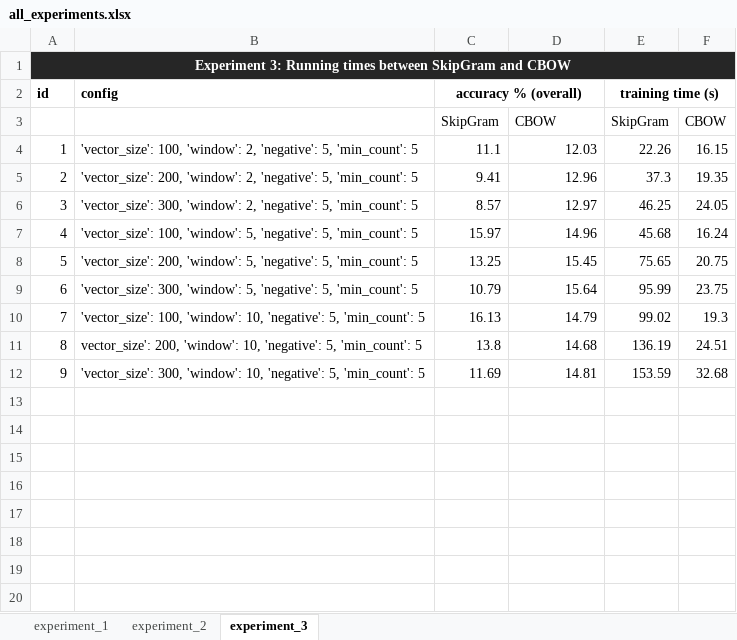
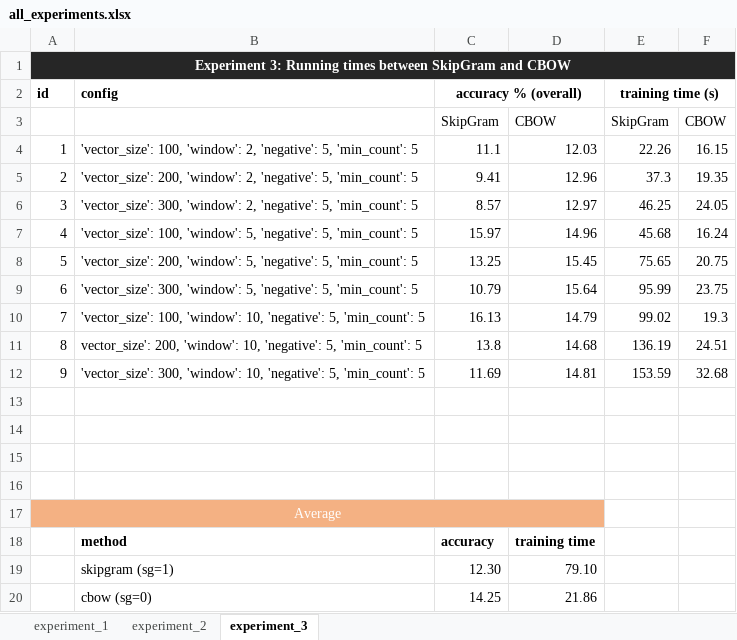
Before and after one commit to casparemiljensen/wi-exam, an Excel workbook: experiment_files/all_experiments.xlsx, sheet experiment_3, drawn as a sheet; values as stored, in another font and other column widths than the file's, no borders; the diff names each change by its address in the sheet, - before the commit and + after, or states it on an @@ line.

Commit message:
Changed exeriments file

```diff
--- a/experiment_files/all_experiments.xlsx (sheet experiment_3)
+++ b/experiment_files/all_experiments.xlsx (sheet experiment_3)
+row 13: (empty)
+row 14: (empty)
+row 15: (empty)
+row 16: (empty)
+row 17: Average
+row 18:  | method | accuracy | training time
+row 19:  | skipgram (sg=1) | 12.30 | 79.10
+row 20:  | cbow (sg=0) | 14.25 | 21.86
```
